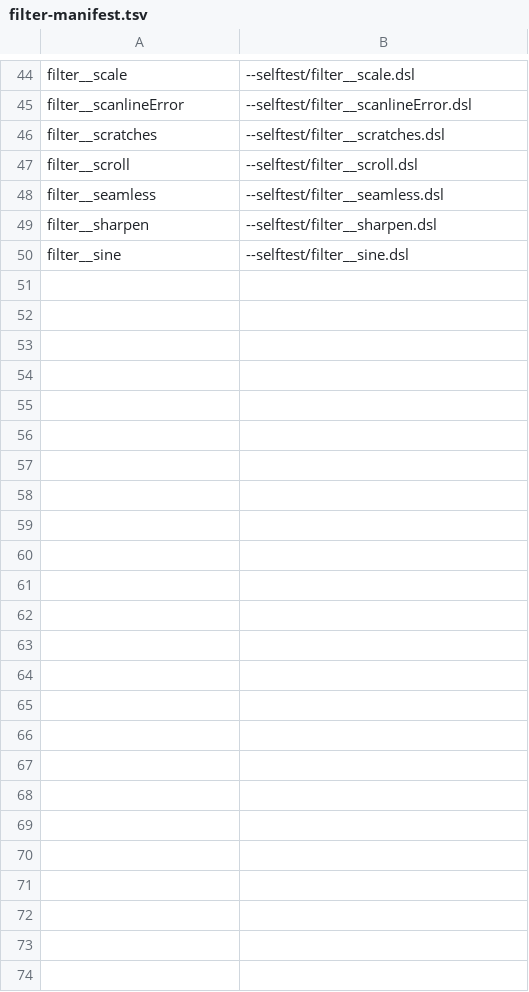
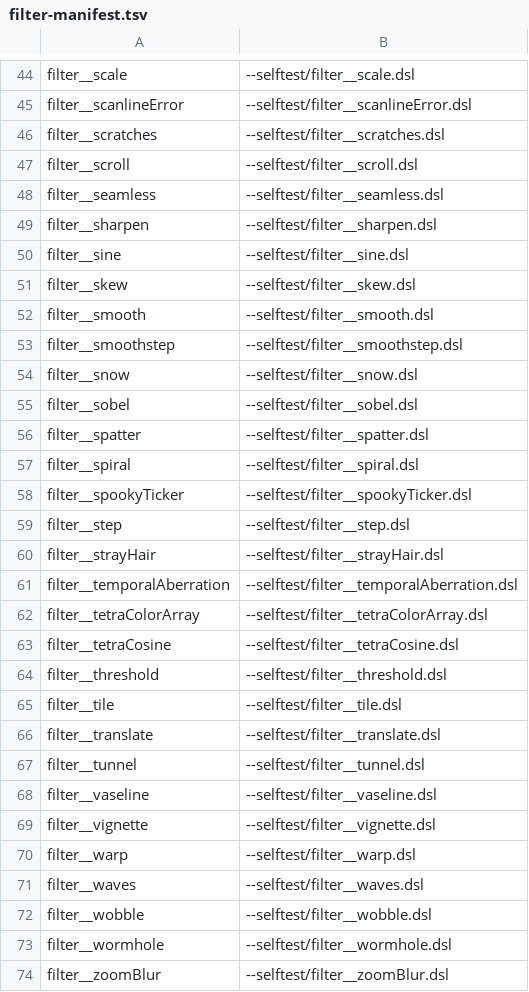
Before and after one commit to noisefactorllc/noisemaker-for-unity, a TSV file: parity/programs/filter-manifest.tsv, drawn as a sheet; only a part is shown, gaps mark what is left out.

Commit message:
feat(parity): filter batch 3 of 3 — filter namespace 113/113 pixel-verified (74-fixture gate, exit 0)

```diff
--- a/parity/programs/filter-manifest.tsv
+++ b/parity/programs/filter-manifest.tsv
@@ -50 +50,25 @@ filter__sharpen	--selftest/filter__sharpen.dsl
 filter__sine	--selftest/filter__sine.dsl
+filter__skew	--selftest/filter__skew.dsl
+filter__smooth	--selftest/filter__smooth.dsl
+filter__smoothstep	--selftest/filter__smoothstep.dsl
+filter__snow	--selftest/filter__snow.dsl
+filter__sobel	--selftest/filter__sobel.dsl
+filter__spatter	--selftest/filter__spatter.dsl
+filter__spiral	--selftest/filter__spiral.dsl
+filter__spookyTicker	--selftest/filter__spookyTicker.dsl
+filter__step	--selftest/filter__step.dsl
+filter__strayHair	--selftest/filter__strayHair.dsl
+filter__temporalAberration	--selftest/filter__temporalAberration.dsl
+filter__tetraColorArray	--selftest/filter__tetraColorArray.dsl
+filter__tetraCosine	--selftest/filter__tetraCosine.dsl
+filter__threshold	--selftest/filter__threshold.dsl
+filter__tile	--selftest/filter__tile.dsl
+filter__translate	--selftest/filter__translate.dsl
+filter__tunnel	--selftest/filter__tunnel.dsl
+filter__vaseline	--selftest/filter__vaseline.dsl
+filter__vignette	--selftest/filter__vignette.dsl
+filter__warp	--selftest/filter__warp.dsl
+filter__waves	--selftest/filter__waves.dsl
+filter__wobble	--selftest/filter__wobble.dsl
+filter__wormhole	--selftest/filter__wormhole.dsl
+filter__zoomBlur	--selftest/filter__zoomBlur.dsl
```
Also changed, not shown: 7 other files.
